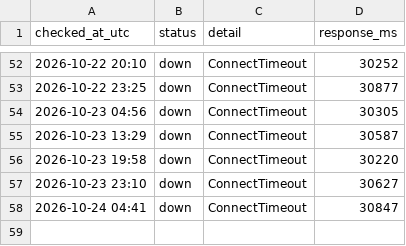
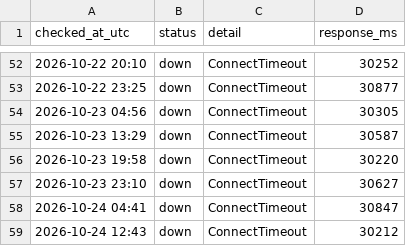
Before and after one commit to chl-kiev-ua/key-wayback, a CSV file: archive-log/availability.csv, drawn as a sheet; only a part is shown, gaps mark what is left out.

Commit message:
Журнал архівування 2026-10-24 12:43

```diff
--- a/archive-log/availability.csv
+++ b/archive-log/availability.csv
@@ -58 +58,2 @@ checked_at_utc,status,detail,response_ms
 2026-10-24 04:41,down,ConnectTimeout,30847
+2026-10-24 12:43,down,ConnectTimeout,30212
```
